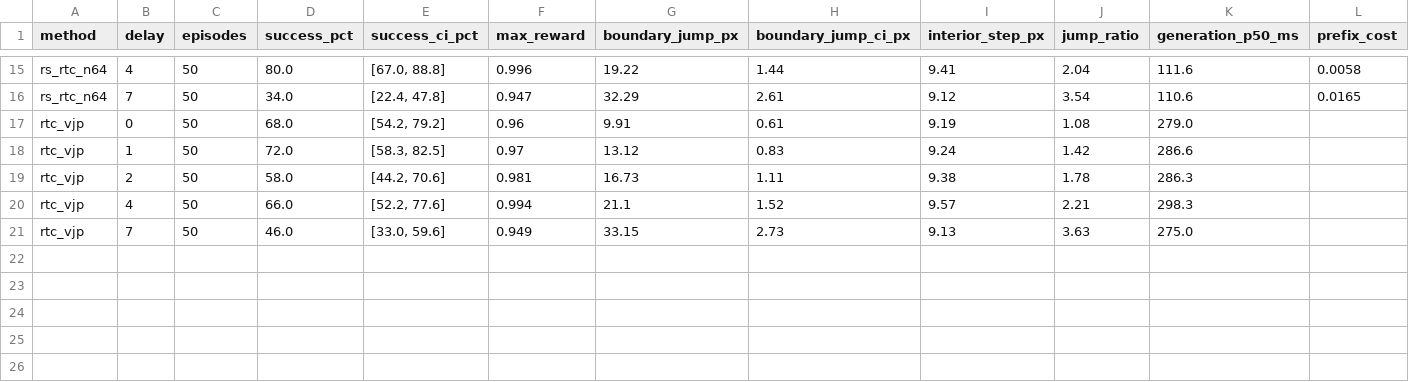
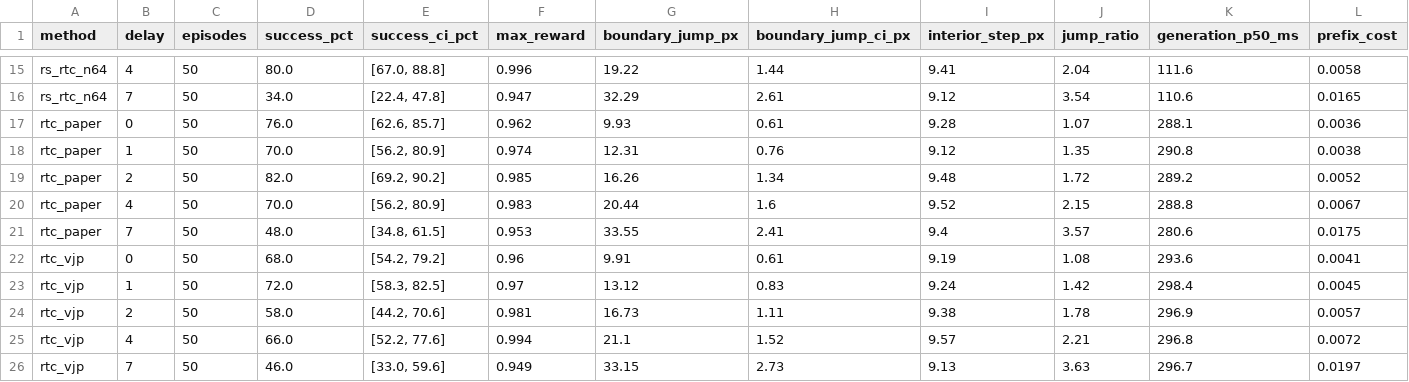
Before and after one commit to t0mark/resampling-real-time-chunking, a CSV file: results/metrics/summary_main.csv, drawn as a sheet; only a part is shown, gaps mark what is left out; addresses are those after the commit; rows hold the shown columns only; the diff names each change by its address in the sheet, - before the commit and + after, or states it on an @@ line.

```diff
--- a/results/metrics/summary_main.csv
+++ b/results/metrics/summary_main.csv
+row 17: rtc_paper | 0 | 50 | 76.0 | [62.6, 85.7] | 0.962 | 9.93 | 0.61 | 9.28 | 1.07 | 288.1 | 0.0036
+row 18: rtc_paper | 1 | 50 | 70.0 | [56.2, 80.9] | 0.974 | 12.31 | 0.76 | 9.12 | 1.35 | 290.8 | 0.0038
+row 19: rtc_paper | 2 | 50 | 82.0 | [69.2, 90.2] | 0.985 | 16.26 | 1.34 | 9.48 | 1.72 | 289.2 | 0.0052
+row 20: rtc_paper | 4 | 50 | 70.0 | [56.2, 80.9] | 0.983 | 20.44 | 1.6 | 9.52 | 2.15 | 288.8 | 0.0067
+row 21: rtc_paper | 7 | 50 | 48.0 | [34.8, 61.5] | 0.953 | 33.55 | 2.41 | 9.4 | 3.57 | 280.6 | 0.0175
-K22 (generation_p50_ms): 279.0
+K22 (generation_p50_ms): 293.6
-L22 (prefix_cost): (empty)
+L22 (prefix_cost): 0.0041
-K23 (generation_p50_ms): 286.6
+K23 (generation_p50_ms): 298.4
-L23 (prefix_cost): (empty)
+L23 (prefix_cost): 0.0045
-K24 (generation_p50_ms): 286.3
+K24 (generation_p50_ms): 296.9
-L24 (prefix_cost): (empty)
+L24 (prefix_cost): 0.0057
-K25 (generation_p50_ms): 298.3
+K25 (generation_p50_ms): 296.8
-L25 (prefix_cost): (empty)
+L25 (prefix_cost): 0.0072
-K26 (generation_p50_ms): 275.0
+K26 (generation_p50_ms): 296.7
-L26 (prefix_cost): (empty)
+L26 (prefix_cost): 0.0197
```
Also changed, not shown: 54 other files.
